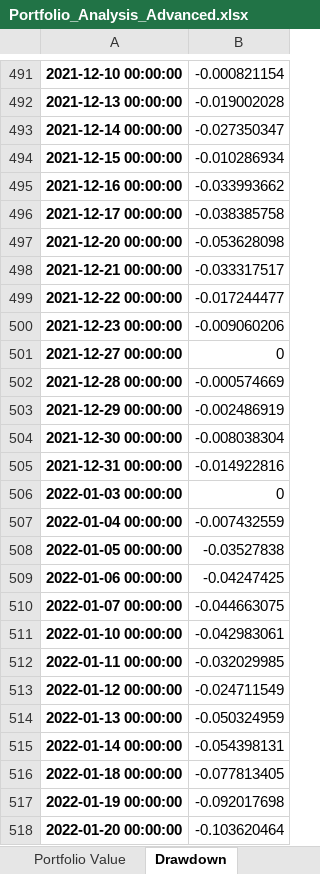
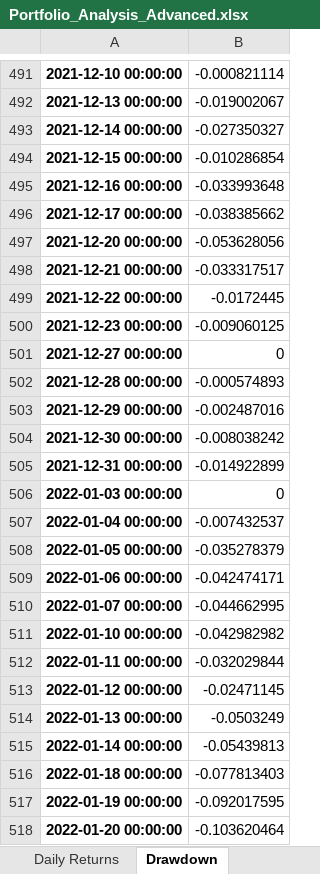
Before and after one commit to danliontario-creator/riskanalysis, an Excel workbook: reports/Portfolio_Analysis_Advanced.xlsx, sheet Drawdown, drawn as a sheet; only a part is shown, gaps mark what is left out; values as stored, in another font and other column widths than the file's, no borders; the diff covers the shown part only; the diff names each change by its address in the sheet, - before the commit and + after, or states it on an @@ line.

```diff
--- a/reports/Portfolio_Analysis_Advanced.xlsx (sheet Drawdown)
+++ b/reports/Portfolio_Analysis_Advanced.xlsx (sheet Drawdown)
-B491: -0.000821154
+B491: -0.000821114
-B492: -0.019002028
+B492: -0.019002067
-B493: -0.027350347
+B493: -0.027350327
-B494: -0.010286934
+B494: -0.010286854
-B495: -0.033993662
+B495: -0.033993648
-B496: -0.038385758
+B496: -0.038385662
-B497: -0.053628098
+B497: -0.053628056
-B499: -0.017244477
+B499: -0.0172445
-B500: -0.009060206
+B500: -0.009060125
-B502: -0.000574669
+B502: -0.000574893
-B503: -0.002486919
+B503: -0.002487016
-B504: -0.008038304
+B504: -0.008038242
-B505: -0.014922816
+B505: -0.014922899
-B507: -0.007432559
+B507: -0.007432537
-B508: -0.03527838
+B508: -0.035278379
-B509: -0.04247425
+B509: -0.042474171
-B510: -0.044663075
+B510: -0.044662995
-B511: -0.042983061
+B511: -0.042982982
-B512: -0.032029985
+B512: -0.032029844
-B513: -0.024711549
+B513: -0.02471145
-B514: -0.050324959
+B514: -0.0503249
-B515: -0.054398131
+B515: -0.05439813
-B516: -0.077813405
+B516: -0.077813403
-B517: -0.092017698
+B517: -0.092017595
```
Also changed, not shown: 1052 edited cells elsewhere in this sheet, sheet Daily Returns, sheet Price Data, sheet Portfolio Value, sheet Rolling Sharpe, sheet Summary Metrics, other sheet tabs, 2 other files.
